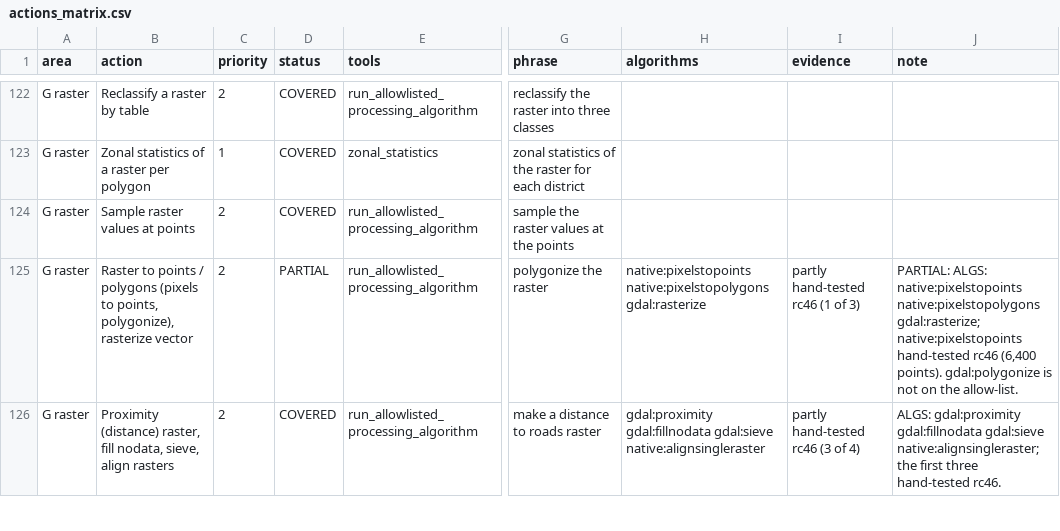
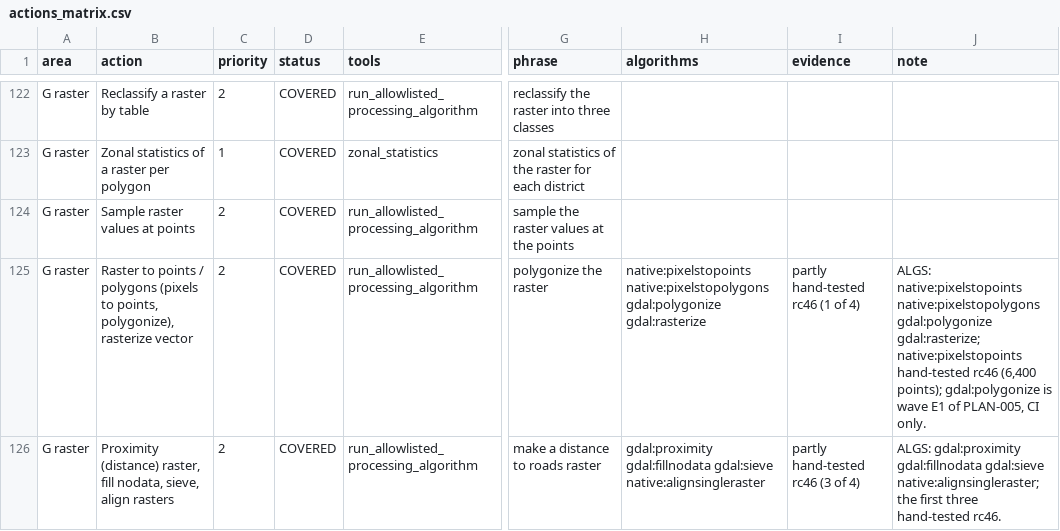
Before and after one commit to http-solution/cartogen-ai-qgis-plugin, a CSV file: docs/qgis_coverage/actions_matrix.csv, drawn as a sheet; only a part is shown, gaps mark what is left out; the diff covers the shown part only; the diff names each change by its address in the sheet, - before the commit and + after, or states it on an @@ line.

```diff
--- a/docs/qgis_coverage/actions_matrix.csv
+++ b/docs/qgis_coverage/actions_matrix.csv
-D125 (status): PARTIAL
+D125 (status): COVERED
-H125 (algorithms): native:pixelstopoints native:pixelstopolygons gdal:rasterize
+H125 (algorithms): native:pixelstopoints native:pixelstopolygons gdal:polygonize gdal:rasterize
-I125 (evidence): partly hand-tested rc46 (1 of 3)
+I125 (evidence): partly hand-tested rc46 (1 of 4)
-J125 (note): PARTIAL: ALGS: native:pixelstopoints native:pixelstopolygons gdal:rasterize; native:pixelstopoints hand-tested rc46 (6,400 points). gdal:polygonize is not on the allow-list.
+J125 (note): ALGS: native:pixelstopoints native:pixelstopolygons gdal:polygonize gdal:rasterize; native:pixelstopoints hand-tested rc46 (6,400 points); gdal:polygonize is wave E1 of PLAN-005, CI only.
```
Also changed, not shown: 8 edited cells elsewhere in this file, docs/plans/PLAN-005-dispositions.csv, 19 other files.
